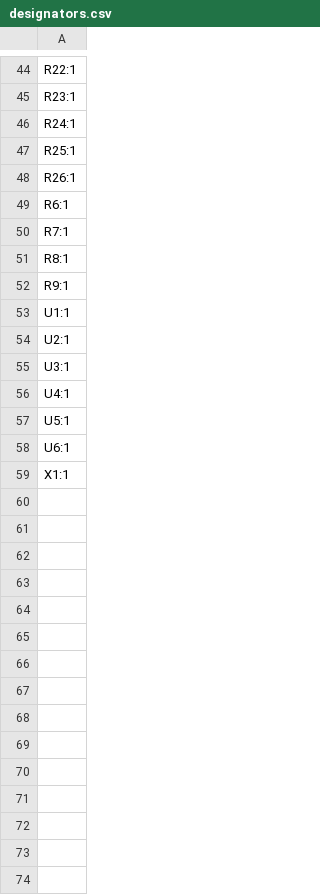
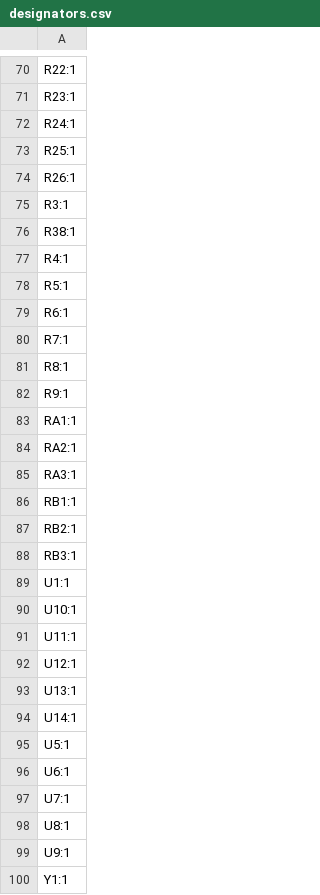
Before and after one commit to cheyao/anice, a CSV file: src/production/designators.csv, drawn as a sheet; only a part is shown, gaps mark what is left out; the diff covers the shown part only.

```diff
--- a/src/production/designators.csv
+++ b/src/production/designators.csv
@@ -48,2 +74,6 @@ R25:1
 R26:1
+R3:1
+R38:1
+R4:1
+R5:1
 R6:1
@@ -52,8 +82,19 @@ R8:1
 R9:1
+RA1:1
+RA2:1
+RA3:1
+RB1:1
+RB2:1
+RB3:1
 U1:1
-U2:1
-U3:1
-U4:1
+U10:1
+U11:1
+U12:1
+U13:1
+U14:1
 U5:1
 U6:1
-X1:1
+U7:1
+U8:1
+U9:1
+Y1:1
```
Also changed, not shown: 33 added rows, 7 removed rows and 5 edited cells elsewhere in this file, src/production/bom.csv, src/production/positions.csv, 10 other files.
